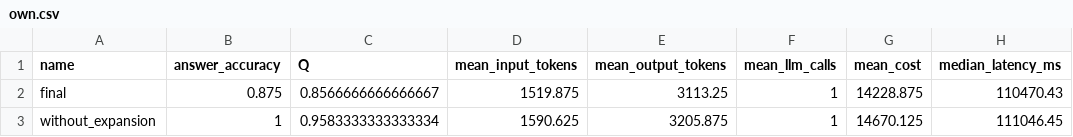
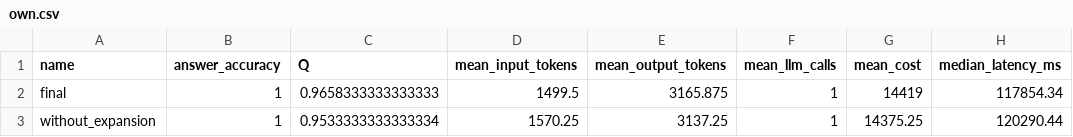
Before and after one commit to alexlegeartis/llm-homework, a CSV file: hw1/experiments/own.csv, drawn as a sheet.

Commit message:
Record 16 own-question answers with the revised instruction

```diff
--- a/hw1/experiments/own.csv
+++ b/hw1/experiments/own.csv
@@ -1,3 +1,3 @@
 name,answer_accuracy,Q,mean_input_tokens,mean_output_tokens,mean_llm_calls,mean_cost,median_latency_ms
-final,0.875,0.8566666666666667,1519.875,3113.25,1,14228.875,110470.43
-without_expansion,1,0.9583333333333334,1590.625,3205.875,1,14670.125,111046.45
+final,1,0.9658333333333333,1499.5,3165.875,1,14419,117854.34
+without_expansion,1,0.9533333333333334,1570.25,3137.25,1,14375.25,120290.44
```
Also changed, not shown: 12 other files.
